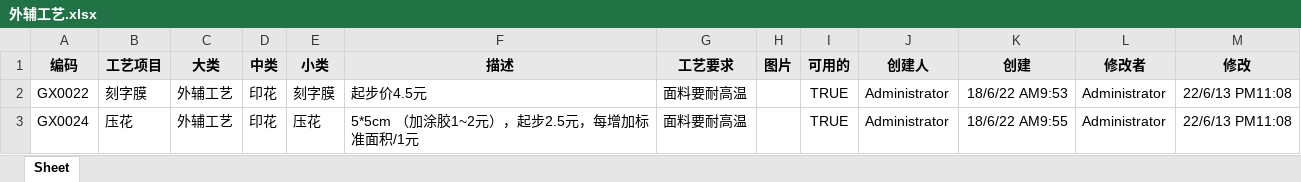
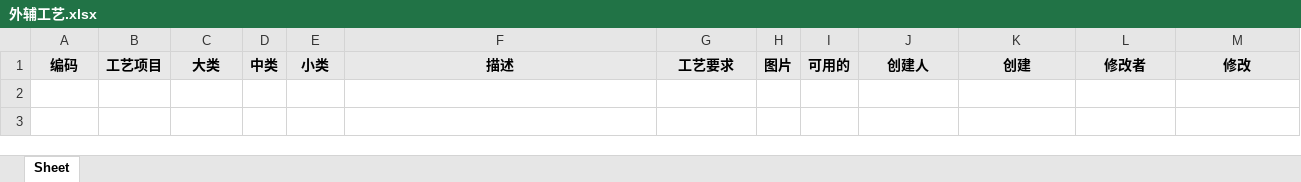
Before and after one commit to Yangqi0338/YFG, an Excel workbook: src/main/resources/static/excel/外辅工艺.xlsx, sheet Sheet, drawn as a sheet; values as stored, in another font and other column widths than the file's, no borders; the diff names each change by its address in the sheet, - before the commit and + after, or states it on an @@ line.

```diff
--- a/src/main/resources/static/excel/外辅工艺.xlsx (sheet Sheet)
+++ b/src/main/resources/static/excel/外辅工艺.xlsx (sheet Sheet)
-row 2: GX0022 | 刻字膜 | 外辅工艺 | 印花 | 刻字膜 | 起步价4.5元 | 面料要耐高温 |  | TRUE | Administrator | 18/6/22 AM9:53 | Administrator | 22/6/13 PM11:08
-row 3: GX0024 | 压花 | 外辅工艺 | 印花 | 压花 | 5*5cm （加涂胶1~2元），起步2.5元，每增加标准面积/1元 | 面料要耐高温 |  | TRUE | Administrator | 18/6/22 AM9:55 | Administrator | 22/6/13 PM11:08
```
Also changed, not shown: src/main/resources/static/excel/基础工艺.xlsx, src/main/resources/static/excel/整烫包装.xlsx, 14 other files.
